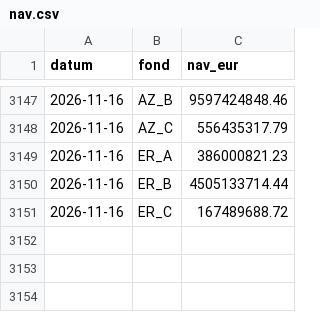
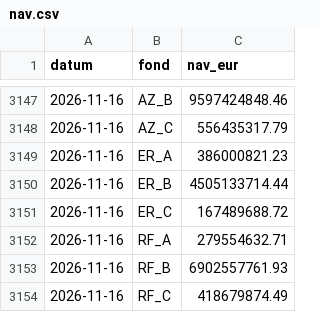
Before and after one commit to luksakurtela2-bot/koei, a CSV file: data/nav.csv, drawn as a sheet; only a part is shown, gaps mark what is left out.

```diff
--- a/data/nav.csv
+++ b/data/nav.csv
@@ -3151 +3151,4 @@ datum,fond,nav_eur
 2026-11-16,ER_C,167489688.72
+2026-11-16,RF_A,279554632.71
+2026-11-16,RF_B,6902557761.93
+2026-11-16,RF_C,418679874.49
```
Also changed, not shown: data/zse_KODT.csv, data/zse_KODT2.csv, 3 other files.
